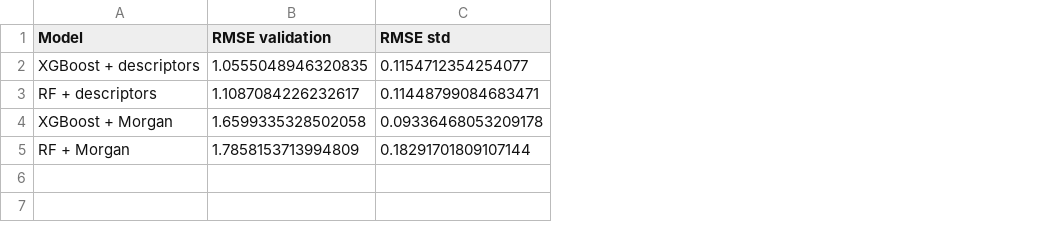
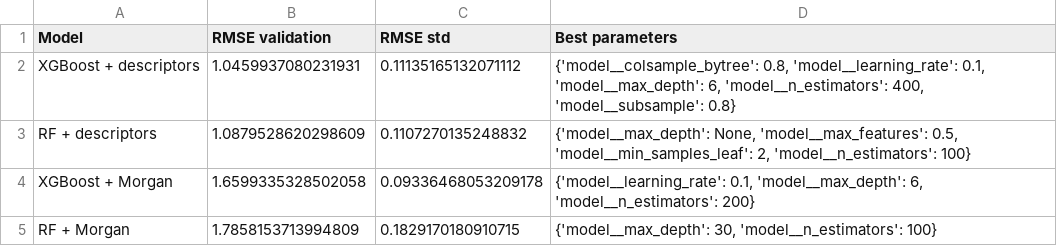
Before and after one commit to erinsoppelsa/Data-Project-for-Cheminformatics-class, a CSV file: results/solubility_tuned_cv_results.csv, drawn as a sheet; the diff names each change by its address in the sheet, - before the commit and + after, or states it on an @@ line.

```diff
--- a/results/solubility_tuned_cv_results.csv
+++ b/results/solubility_tuned_cv_results.csv
+column D (Best parameters), rows 2-5: {'model__colsample_bytree': 0.8, 'model__learning_rate': 0.1, 'model__max_depth': 6, 'model__n_estimators': 400, 'model__subsample': 0.8} | {'model__max_depth': None, 'model__max_features': 0.5, 'model__min_samples_leaf': 2, 'model__n_estimators': 100} | {'model__learning_rate': 0.1, 'model__max_depth': 6, 'model__n_estimators': 200} | {'model__max_depth': 30, 'model__n_estimators': 100}
-B2 (RMSE validation): 1.0555048946320835
+B2 (RMSE validation): 1.0459937080231931
-C2 (RMSE std): 0.1154712354254077
+C2 (RMSE std): 0.11135165132071112
-B3 (RMSE validation): 1.1087084226232617
+B3 (RMSE validation): 1.0879528620298609
-C3 (RMSE std): 0.11448799084683471
+C3 (RMSE std): 0.1107270135248832
-C5 (RMSE std): 0.18291701809107144
+C5 (RMSE std): 0.1829170180910715
```
Also changed, not shown: data/processed/rf_desc_grid_search_results.csv, data/processed/rf_morgan_grid_search_results.csv, 24 other files.
